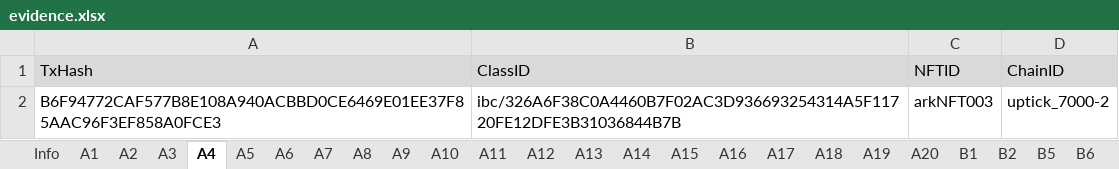
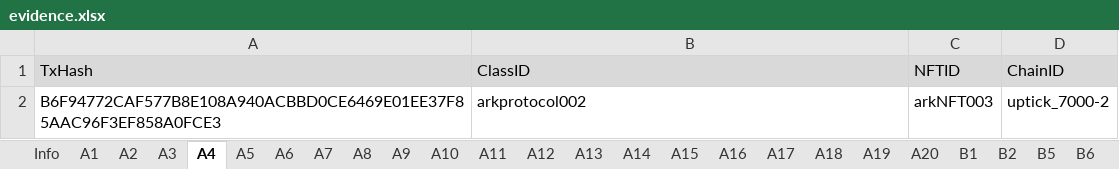
Before and after one commit to game-of-nfts/gon-evidence, an Excel workbook: taitruong/evidence.xlsx, sheet A4, drawn as a sheet; values as stored, in another font and other column widths than the file's, no borders; the diff names each change by its address in the sheet, - before the commit and + after, or states it on an @@ line.

```diff
--- a/taitruong/evidence.xlsx (sheet A4)
+++ b/taitruong/evidence.xlsx (sheet A4)
-B2 (ClassID): ibc/326A6F38C0A4460B7F02AC3D936693254314A5F11720FE12DFE3B31036844B7B
+B2 (ClassID): arkprotocol002
```
Also changed, not shown: sheet A6, sheet A5.
